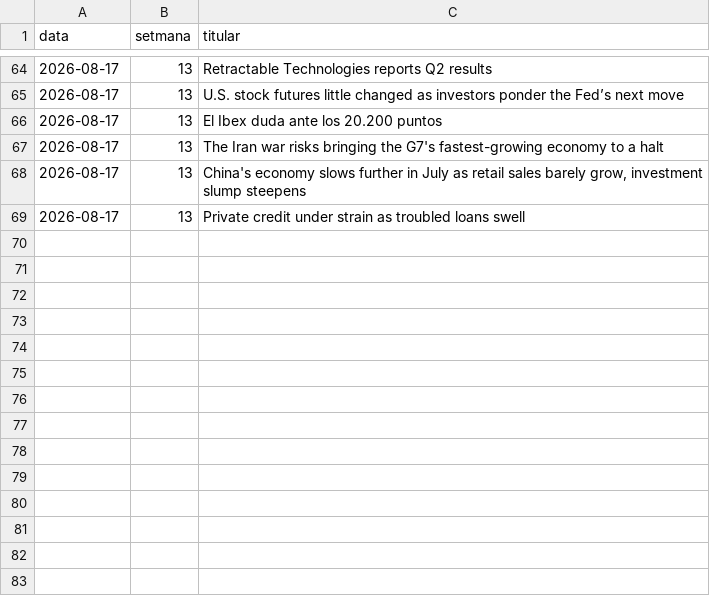
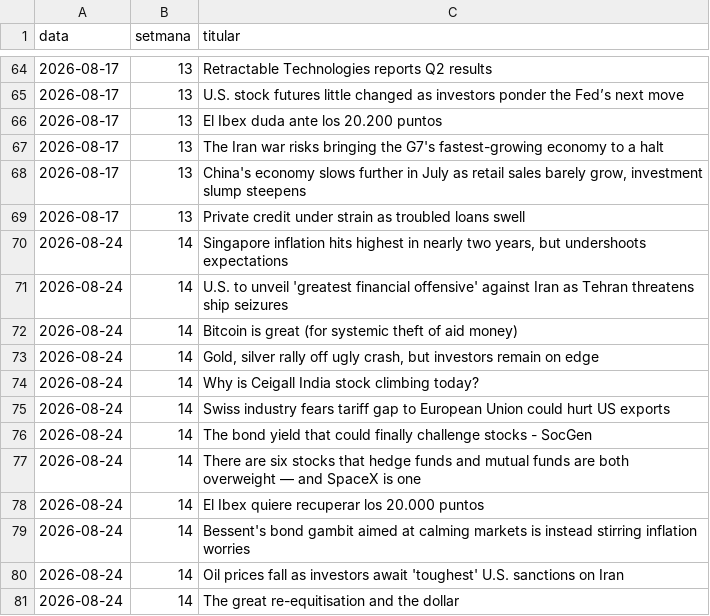
Before and after one commit to davidcortesalv-oss/alpha-artificial, a CSV file: dades/titulars.csv, drawn as a sheet; only a part is shown, gaps mark what is left out.

Commit message:
Ronda setmanal · 24/08/2026

```diff
--- a/dades/titulars.csv
+++ b/dades/titulars.csv
@@ -69 +69,13 @@ data,setmana,titular
 2026-08-17,13,Private credit under strain as troubled loans swell
+2026-08-24,14,"Singapore inflation hits highest in nearly two years, but undershoots expectations"
+2026-08-24,14,U.S. to unveil 'greatest financial offensive' against Iran as Tehran threatens ship seizures
+2026-08-24,14,Bitcoin is great (for systemic theft of aid money)
+2026-08-24,14,"Gold, silver rally off ugly crash, but investors remain on edge"
+2026-08-24,14,Why is Ceigall India stock climbing today?
+2026-08-24,14,Swiss industry fears tariff gap to European Union could hurt US exports
+2026-08-24,14,The bond yield that could finally challenge stocks - SocGen
+2026-08-24,14,There are six stocks that hedge funds and mutual funds are both overweight — and SpaceX is one
+2026-08-24,14,El Ibex quiere recuperar los 20.000 puntos
+2026-08-24,14,Bessent's bond gambit aimed at calming markets is instead stirring inflation worries
+2026-08-24,14,Oil prices fall as investors await 'toughest' U.S. sanctions on Iran
+2026-08-24,14,The great re-equitisation and the dollar
```
Also changed, not shown: dades/canvis.csv, dades/carteres.csv, 11 other files.
